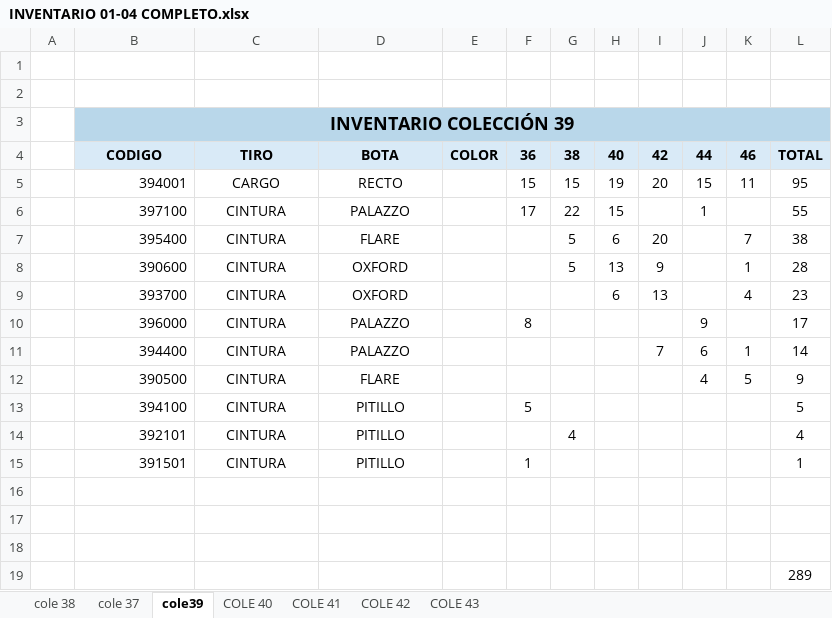
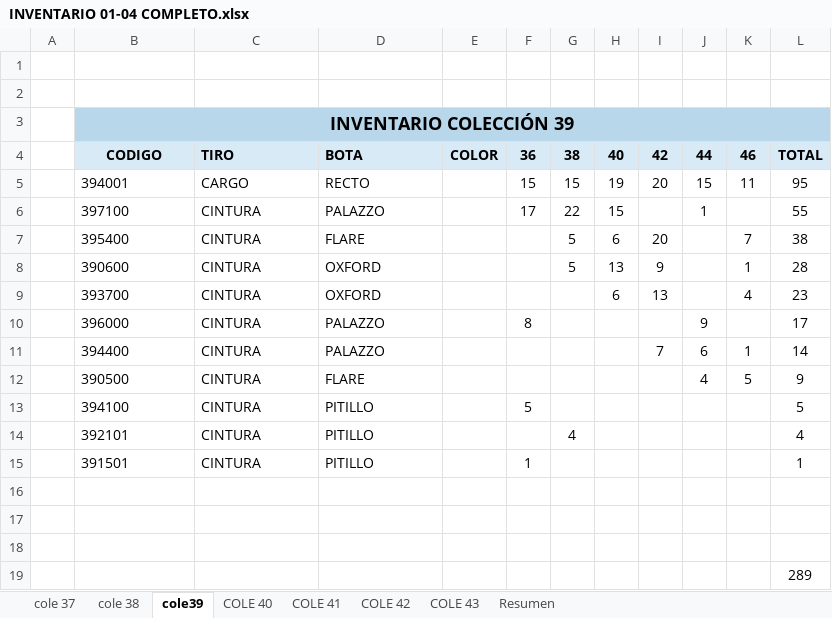
Before and after one commit to mancid-max/adecom-web, an Excel workbook: seed/INVENTARIO 01-04 COMPLETO.xlsx, sheet cole39, drawn as a sheet; values as stored, in another font and other column widths than the file's, no borders; the diff names each change by its address in the sheet, - before the commit and + after, or states it on an @@ line.

```diff
--- a/seed/INVENTARIO 01-04 COMPLETO.xlsx (sheet cole39)
+++ b/seed/INVENTARIO 01-04 COMPLETO.xlsx (sheet cole39)
+sheet tab: Resumen
@@ sheet tab order changed: cole 37 | cole 38 | cole39 | COLE 40 | COLE 41 | COLE 42 | COLE 43 | Resumen @@
-C4:D15 alignment: center
+C4:D15 alignment: left
-B5:B15 alignment: right
+B5:B15 alignment: left
```
Also changed, not shown: sheet COLE 42, sheet COLE 43, sheet cole 38, sheet COLE 41, sheet cole 37, formulas that keep their value, 2 other files.
